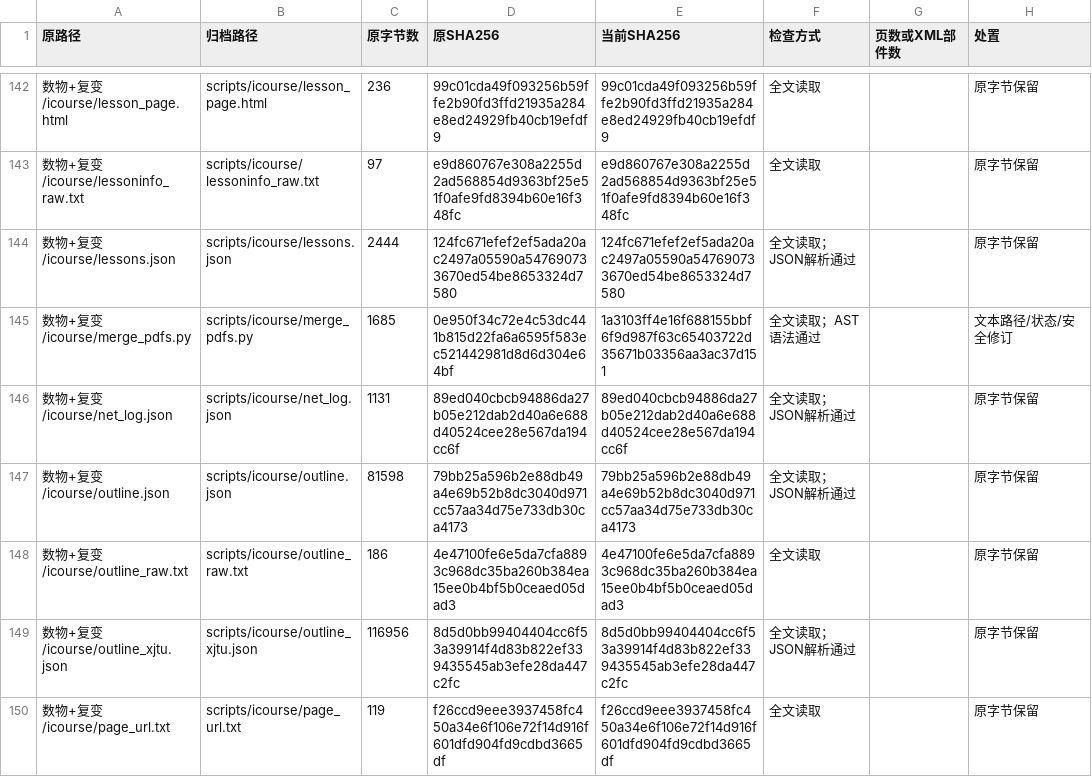
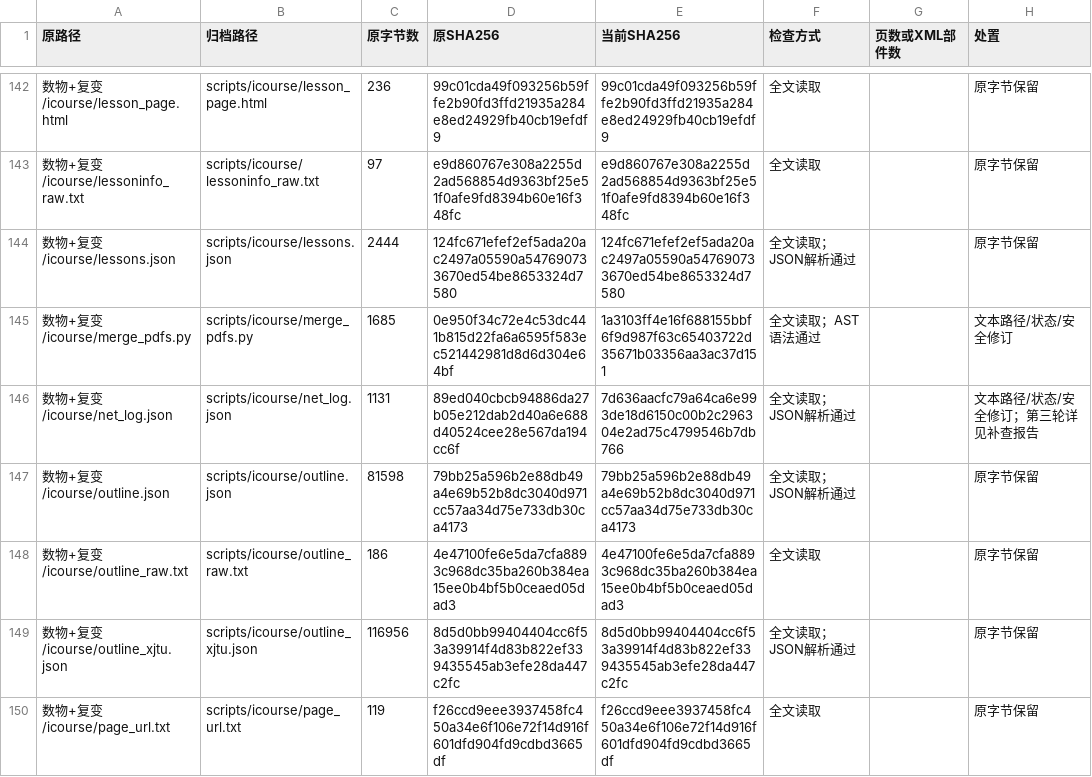
Before and after one commit to sunccchengze/zixue2026, a TSV file: 维护记录/2026-10-05/逐文件清单.tsv, drawn as a sheet; only a part is shown, gaps mark what is left out; the diff covers the shown part only; the diff names each change by its address in the sheet, - before the commit and + after, or states it on an @@ line.

```diff
--- a/维护记录/2026-10-05/逐文件清单.tsv
+++ b/维护记录/2026-10-05/逐文件清单.tsv
-E146 (当前SHA256): 89ed040cbcb94886da27b05e212dab2d40a6e688d40524cee28e567da194cc6f
+E146 (当前SHA256): 7d636aacfc79a64ca6e993de18d6150c00b2c296304e2ad75c4799546b7db766
-H146 (处置): 原字节保留
+H146 (处置): 文本路径/状态/安全修订；第三轮详见补查报告
```
Also changed, not shown: 34 edited cells elsewhere in this file, 工程力学/课程资源/理论力学MOOC/manifest.csv, 24 other files.
